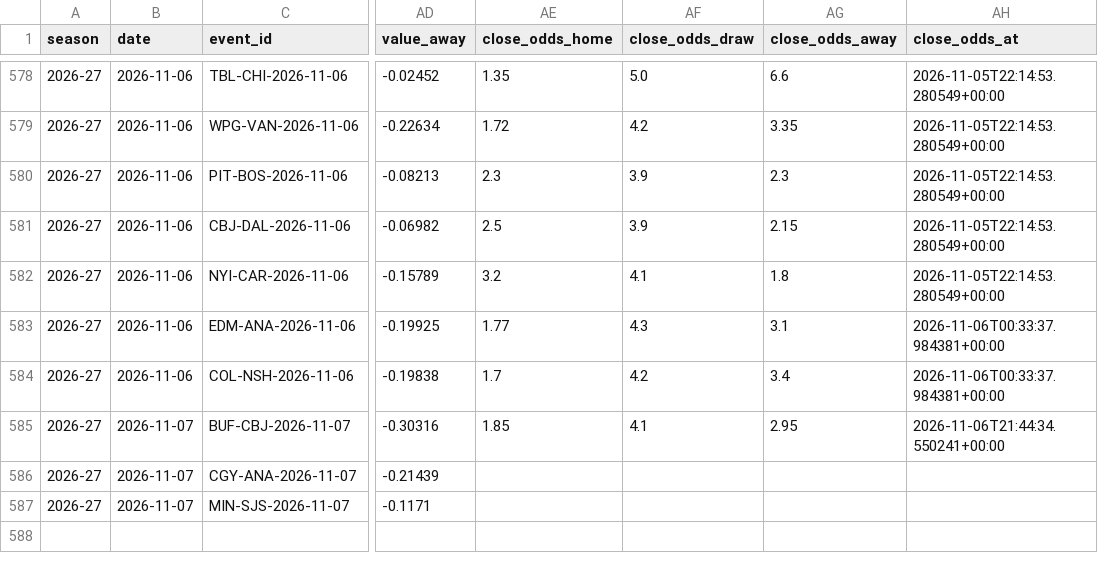
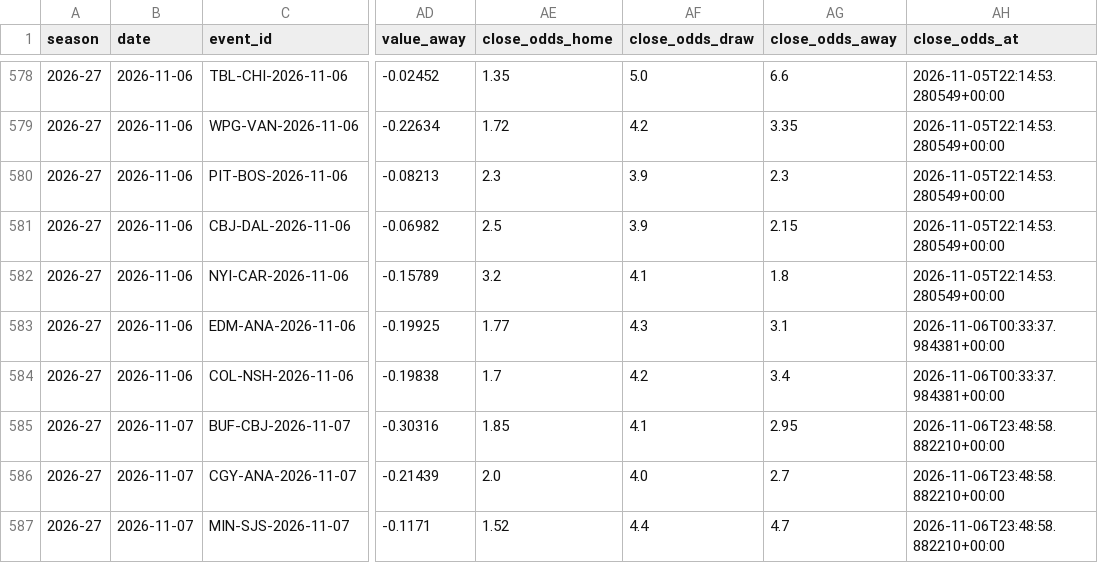
Before and after one commit to egeiran/NHL-ML-Prediction-Model, a CSV file: NHL/data/bet_shadow.csv, drawn as a sheet; only a part is shown, gaps mark what is left out; the diff names each change by its address in the sheet, - before the commit and + after, or states it on an @@ line.

```diff
--- a/NHL/data/bet_shadow.csv
+++ b/NHL/data/bet_shadow.csv
-AH585 (close_odds_at): 2026-11-06T21:44:34.550241+00:00
+AH585 (close_odds_at): 2026-11-06T23:48:58.882210+00:00
-AE586 (close_odds_home): (empty)
+AE586 (close_odds_home): 2.0
-AF586 (close_odds_draw): (empty)
+AF586 (close_odds_draw): 4.0
-AG586 (close_odds_away): (empty)
+AG586 (close_odds_away): 2.7
-AH586:AH587 (close_odds_at): (empty)
+AH586:AH587 (close_odds_at): 2026-11-06T23:48:58.882210+00:00
-AE587 (close_odds_home): (empty)
+AE587 (close_odds_home): 1.52
-AF587 (close_odds_draw): (empty)
+AF587 (close_odds_draw): 4.4
-AG587 (close_odds_away): (empty)
+AG587 (close_odds_away): 4.7
```
